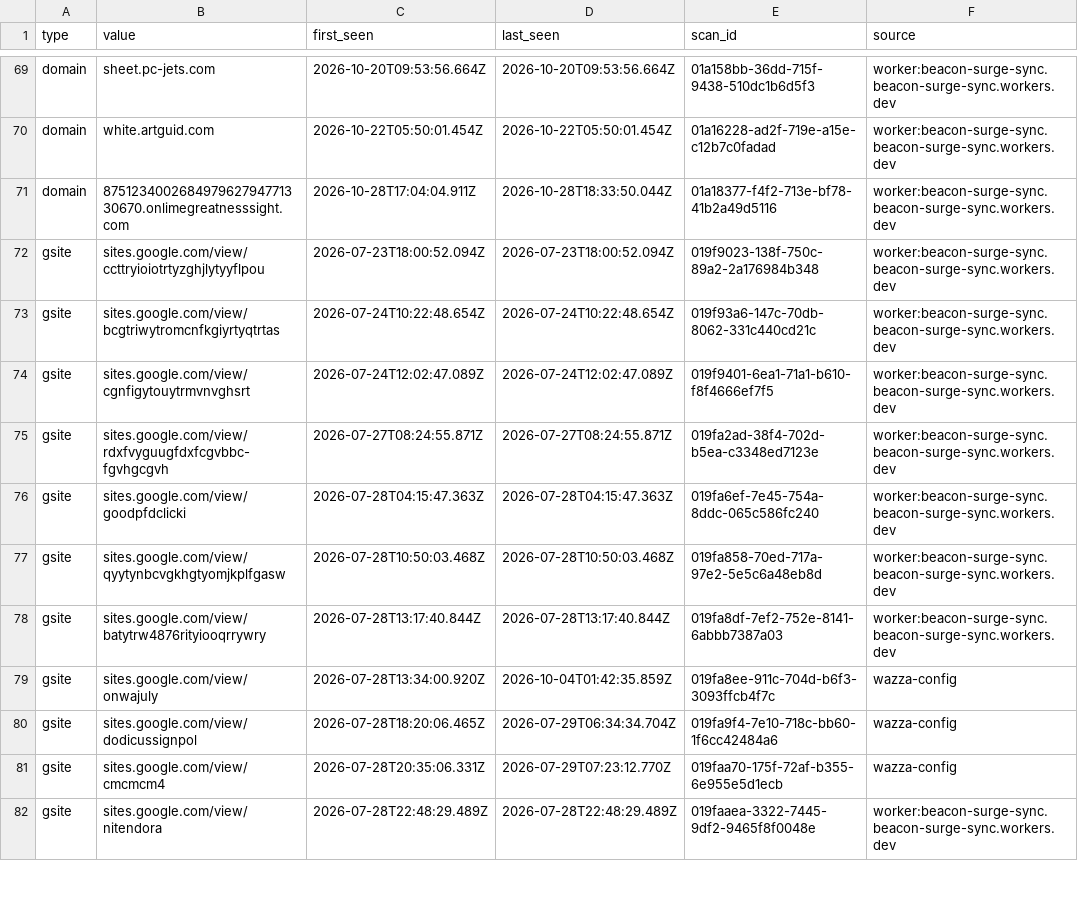
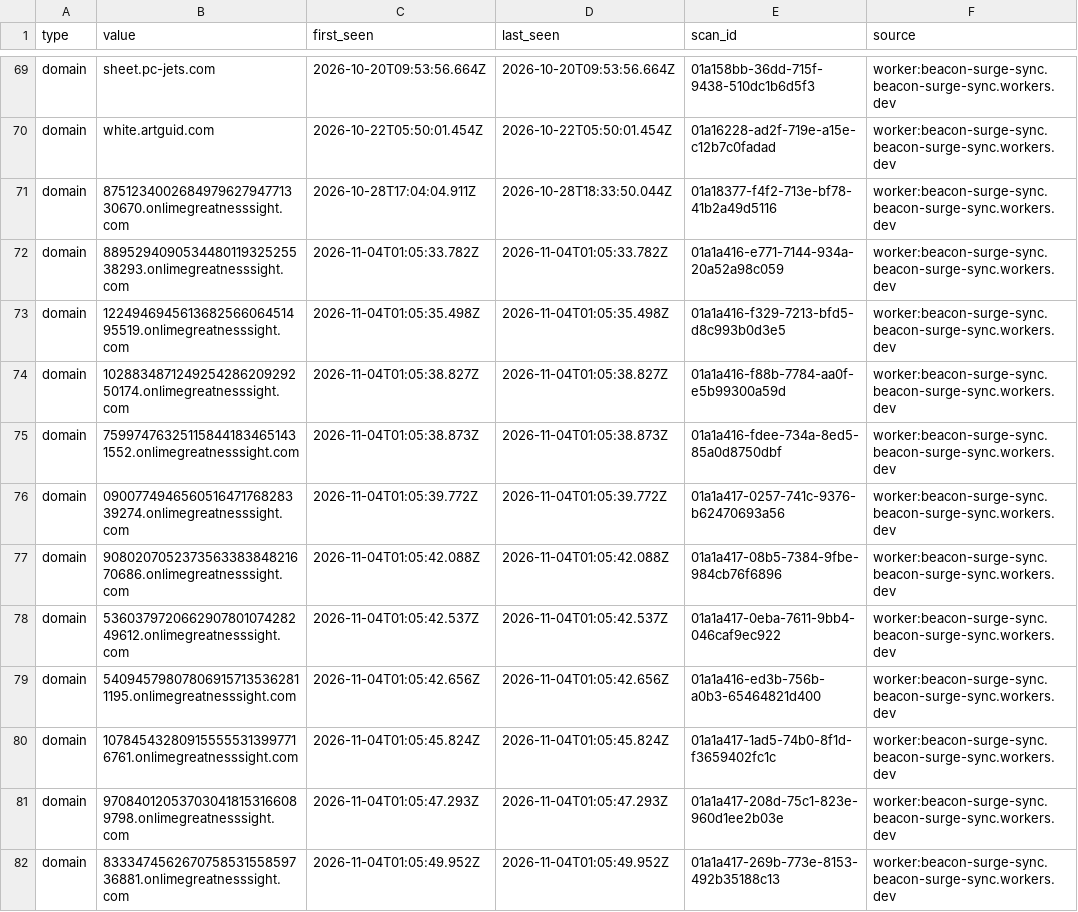
Before and after one commit to nullwhire/wazza_tracker, a CSV file: data/iocs.csv, drawn as a sheet; only a part is shown, gaps mark what is left out; the shorter side is filled out with more unchanged rows; the diff covers the shown part only; the diff names each change by its address in the sheet, - before the commit and + after, or states it on an @@ line.

```diff
--- a/data/iocs.csv
+++ b/data/iocs.csv
+row 72: domain | 889529409053448011932525538293.onlimegreatnesssight.com | 2026-11-04T01:05:33.782Z | 2026-11-04T01:05:33.782Z | 01a1a416-e771-7144-934a-20a52a98c059 | worker:beacon-surge-sync.beacon-surge-sync.workers.dev
+row 73: domain | 122494694561368256606451495519.onlimegreatnesssight.com | 2026-11-04T01:05:35.498Z | 2026-11-04T01:05:35.498Z | 01a1a416-f329-7213-bfd5-d8c993b0d3e5 | worker:beacon-surge-sync.beacon-surge-sync.workers.dev
+row 74: domain | 102883487124925428620929250174.onlimegreatnesssight.com | 2026-11-04T01:05:38.827Z | 2026-11-04T01:05:38.827Z | 01a1a416-f88b-7784-aa0f-e5b99300a59d | worker:beacon-surge-sync.beacon-surge-sync.workers.dev
+row 75: domain | 759974763251158441834651431552.onlimegreatnesssight.com | 2026-11-04T01:05:38.873Z | 2026-11-04T01:05:38.873Z | 01a1a416-fdee-734a-8ed5-85a0d8750dbf | worker:beacon-surge-sync.beacon-surge-sync.workers.dev
+row 76: domain | 090077494656051647176828339274.onlimegreatnesssight.com | 2026-11-04T01:05:39.772Z | 2026-11-04T01:05:39.772Z | 01a1a417-0257-741c-9376-b62470693a56 | worker:beacon-surge-sync.beacon-surge-sync.workers.dev
+row 77: domain | 908020705237356338384821670686.onlimegreatnesssight.com | 2026-11-04T01:05:42.088Z | 2026-11-04T01:05:42.088Z | 01a1a417-08b5-7384-9fbe-984cb76f6896 | worker:beacon-surge-sync.beacon-surge-sync.workers.dev
+row 78: domain | 536037972066290780107428249612.onlimegreatnesssight.com | 2026-11-04T01:05:42.537Z | 2026-11-04T01:05:42.537Z | 01a1a417-0eba-7611-9bb4-046caf9ec922 | worker:beacon-surge-sync.beacon-surge-sync.workers.dev
+row 79: domain | 540945798078069157135362811195.onlimegreatnesssight.com | 2026-11-04T01:05:42.656Z | 2026-11-04T01:05:42.656Z | 01a1a416-ed3b-756b-a0b3-65464821d400 | worker:beacon-surge-sync.beacon-surge-sync.workers.dev
+row 80: domain | 107845432809155555313997716761.onlimegreatnesssight.com | 2026-11-04T01:05:45.824Z | 2026-11-04T01:05:45.824Z | 01a1a417-1ad5-74b0-8f1d-f3659402fc1c | worker:beacon-surge-sync.beacon-surge-sync.workers.dev
+row 81: domain | 970840120537030418153166089798.onlimegreatnesssight.com | 2026-11-04T01:05:47.293Z | 2026-11-04T01:05:47.293Z | 01a1a417-208d-75c1-823e-960d1ee2b03e | worker:beacon-surge-sync.beacon-surge-sync.workers.dev
+row 82: domain | 833347456267075853155859736881.onlimegreatnesssight.com | 2026-11-04T01:05:49.952Z | 2026-11-04T01:05:49.952Z | 01a1a417-269b-773e-8153-492b35188c13 | worker:beacon-surge-sync.beacon-surge-sync.workers.dev
```
Also changed, not shown: 11 added rows and 2 edited cells elsewhere in this file, 2 other files.
